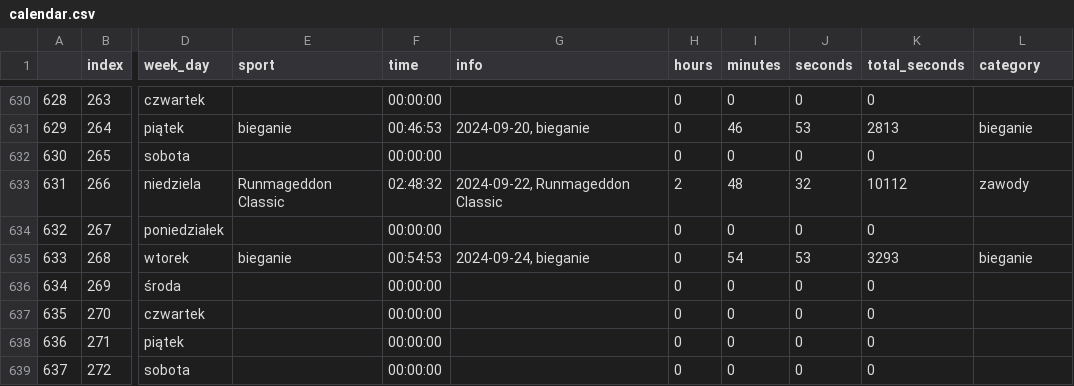
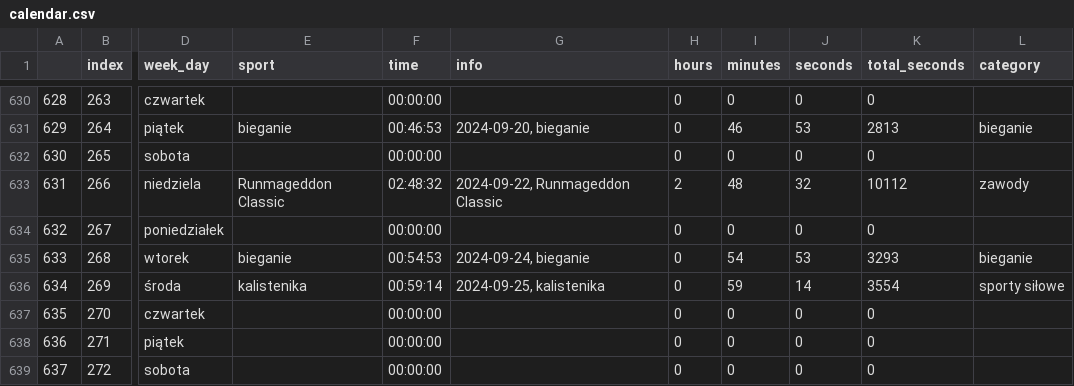
Before and after one commit to przemekolender/SportTracker, a CSV file: files/calendar.csv, drawn as a sheet; only a part is shown, gaps mark what is left out; the diff names each change by its address in the sheet, - before the commit and + after, or states it on an @@ line.

```diff
--- a/files/calendar.csv
+++ b/files/calendar.csv
-E636 (sport): (empty)
+E636 (sport): kalistenika
-F636 (time): 00:00:00
+F636 (time): 00:59:14
-G636 (info): (empty)
+G636 (info): 2024-09-25, kalistenika
-I636 (minutes): 0
+I636 (minutes): 59
-J636 (seconds): 0
+J636 (seconds): 14
-K636 (total_seconds): 0
+K636 (total_seconds): 3554
-L636 (category): (empty)
+L636 (category): sporty siłowe
```
Also changed, not shown: files/workouts.csv.
